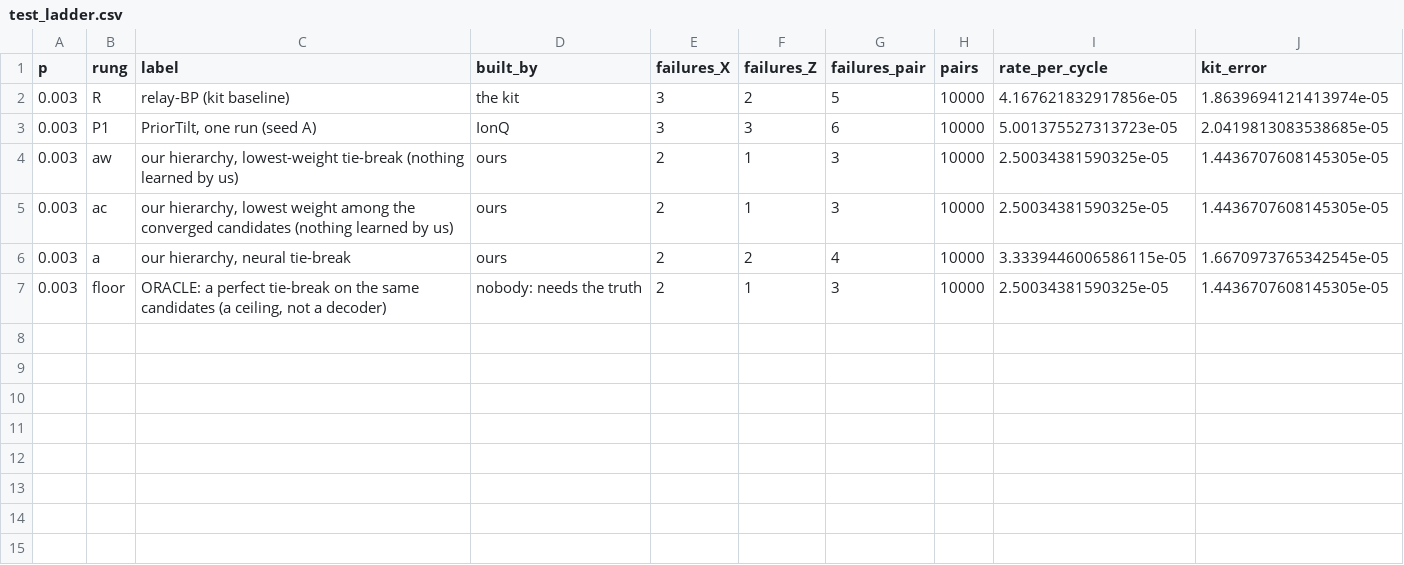
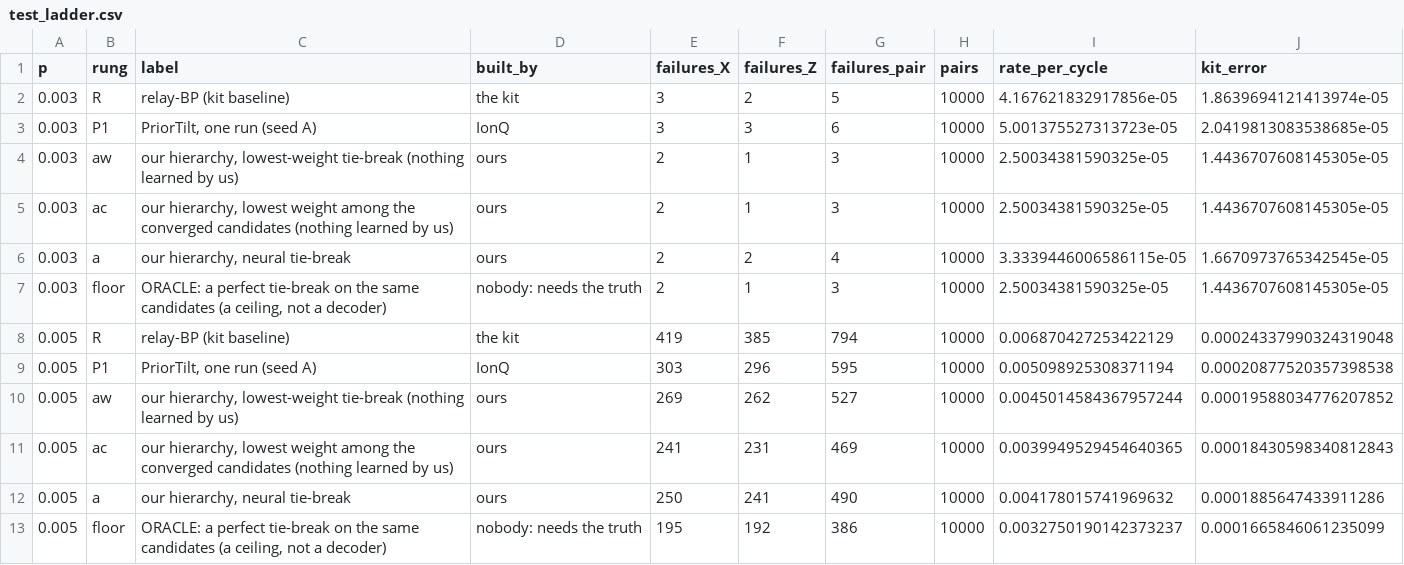
Before and after one commit to Trade42/HackMidwest, a CSV file: challenge-1-ml-decoder-kit/report/tables/test_ladder.csv, drawn as a sheet; the diff names each change by its address in the sheet, - before the commit and + after, or states it on an @@ line.

```diff
--- a/challenge-1-ml-decoder-kit/report/tables/test_ladder.csv
+++ b/challenge-1-ml-decoder-kit/report/tables/test_ladder.csv
+row 8: 0.005 | R | relay-BP (kit baseline) | the kit | 419 | 385 | 794 | 10000 | 0.006870427253422129 | 0.00024337990324319048
+row 9: 0.005 | P1 | PriorTilt, one run (seed A) | IonQ | 303 | 296 | 595 | 10000 | 0.005098925308371194 | 0.00020877520357398538
+row 10: 0.005 | aw | our hierarchy, lowest-weight tie-break (nothing learned by us) | ours | 269 | 262 | 527 | 10000 | 0.0045014584367957244 | 0.00019588034776207852
+row 11: 0.005 | ac | our hierarchy, lowest weight among the converged candidates (nothing learned by us) | ours | 241 | 231 | 469 | 10000 | 0.0039949529454640365 | 0.00018430598340812843
+row 12: 0.005 | a | our hierarchy, neural tie-break | ours | 250 | 241 | 490 | 10000 | 0.004178015741969632 | 0.0001885647433911286
+row 13: 0.005 | floor | ORACLE: a perfect tie-break on the same candidates (a ceiling, not a decoder) | nobody: needs the truth | 195 | 192 | 386 | 10000 | 0.0032750190142373237 | 0.0001665846061235099
```
Also changed, not shown: challenge-1-ml-decoder-kit/report/tables/test_all.csv, challenge-1-ml-decoder-kit/report/tables/test_comparisons.csv, 34 other files.
